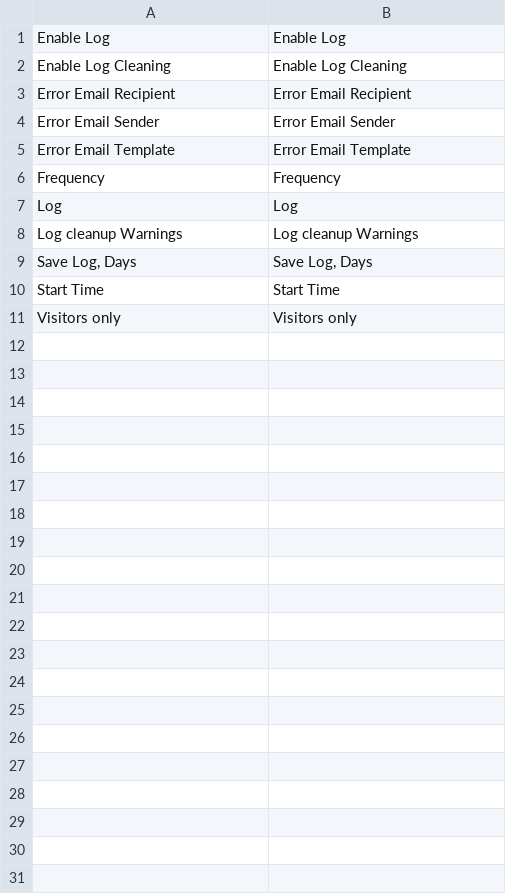
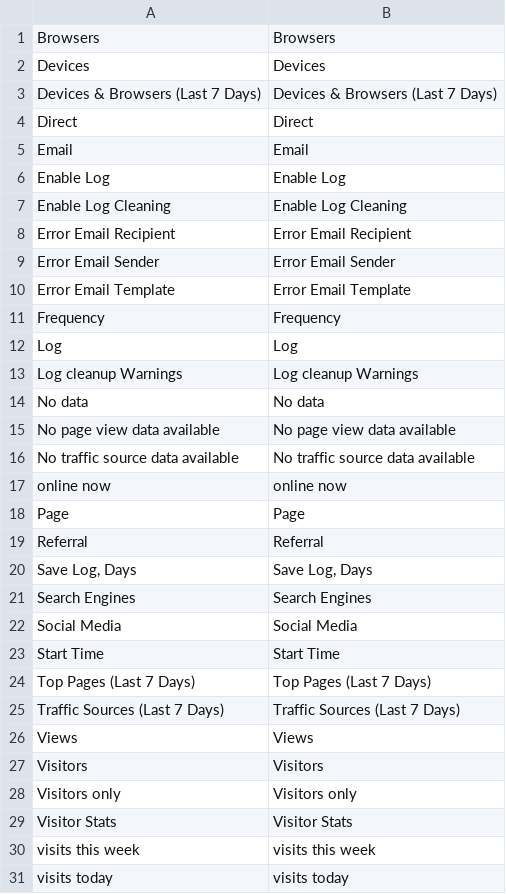
Before and after one commit to MahoCommerce/maho, a CSV file: app/locale/en_US/Mage_Log.csv, drawn as a sheet; the diff names each change by its address in the sheet, - before the commit and + after, or states it on an @@ line.

```diff
--- a/app/locale/en_US/Mage_Log.csv
+++ b/app/locale/en_US/Mage_Log.csv
+row 1: Browsers | Browsers
+row 2: Devices | Devices
+row 3: Devices & Browsers (Last 7 Days) | Devices & Browsers (Last 7 Days)
+row 4: Direct | Direct
+row 5: Email | Email
+row 14: No data | No data
+row 15: No page view data available | No page view data available
+row 16: No traffic source data available | No traffic source data available
+row 17: online now | online now
+row 18: Page | Page
+row 19: Referral | Referral
+row 21: Search Engines | Search Engines
+row 22: Social Media | Social Media
+row 24: Top Pages (Last 7 Days) | Top Pages (Last 7 Days)
+row 25: Traffic Sources (Last 7 Days) | Traffic Sources (Last 7 Days)
+row 26: Views | Views
+row 27: Visitors | Visitors
+row 29: Visitor Stats | Visitor Stats
+row 30: visits this week | visits this week
+row 31: visits today | visits today
```
Also changed, not shown: app/locale/en_US/Mage_Adminhtml.csv.
